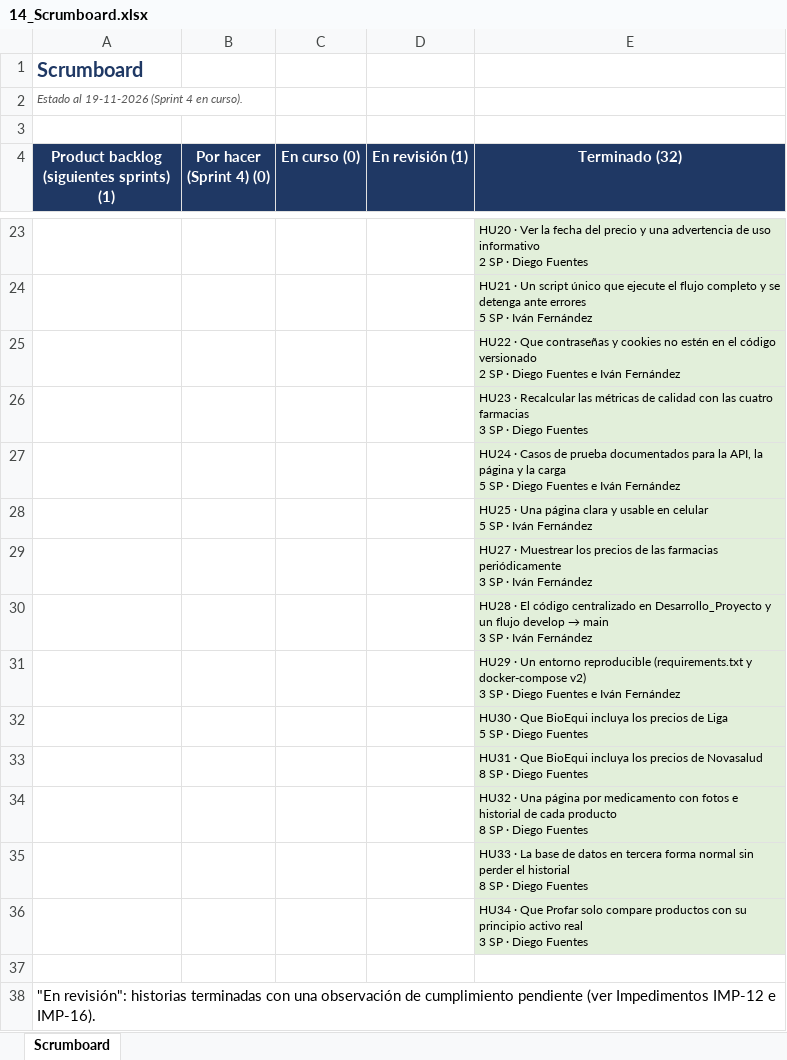
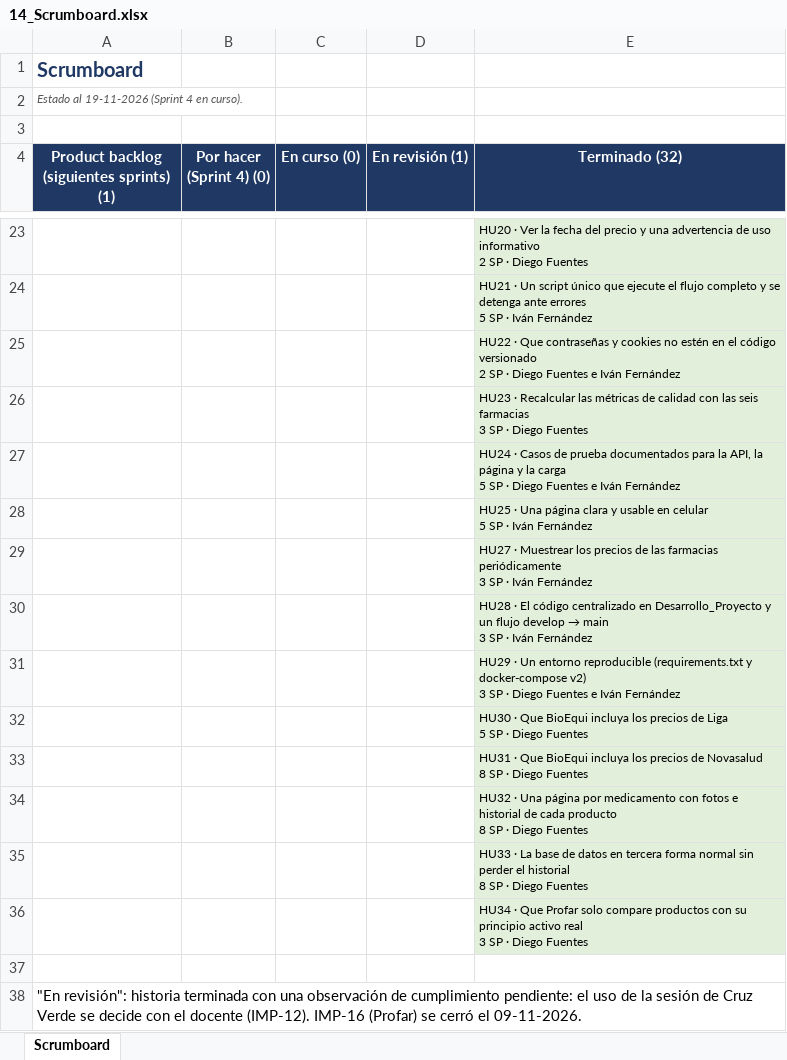
Before and after one commit to bioEqui/bioEqui, an Excel workbook: FASE 2/Evidencias Proyecto/Evidencia de documentacio/14_Scrumboard.xlsx, sheet Scrumboard, drawn as a sheet; only a part is shown, gaps mark what is left out; values as stored, in another font and other column widths than the file's, no borders; ↵ is a line break in a cell; the diff names each change by its address in the sheet, - before the commit and + after, or states it on an @@ line.

```diff
--- a/FASE 2/Evidencias Proyecto/Evidencia de documentacio/14_Scrumboard.xlsx (sheet Scrumboard)
+++ b/FASE 2/Evidencias Proyecto/Evidencia de documentacio/14_Scrumboard.xlsx (sheet Scrumboard)
-E26 (Terminado (32)): …con las cuatro farmacias ↵ 3…
+E26 (Terminado (32)): …con las seis farmacias ↵ 3…
-A38: "En revisión": historias terminadas con una observación de cumplimiento pendiente (ver Impedimentos IMP-12 e IMP-16).
+A38: "En revisión": historia terminada con una observación de cumplimiento pendiente: el uso de la sesión de Cruz Verde se decide con el docente (IMP-12). IMP-16 (Profar) se cerró el 09-11-2026.
```
Also changed, not shown: FASE 2/Evidencias Proyecto/Evidencia de documentacio/09_Product_Backlog_Priorizado.xlsx, FASE 2/Evidencias Proyecto/Evidencia de documentacio/10_User_Story_Mapping.xlsx, 18 other files.
